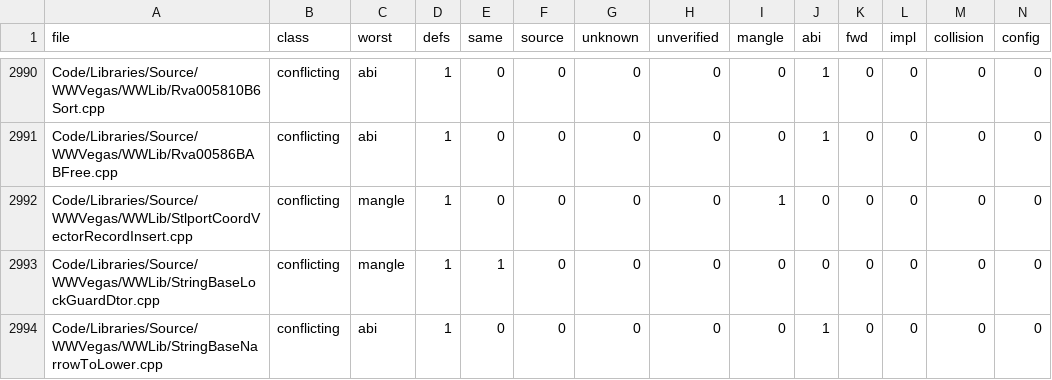
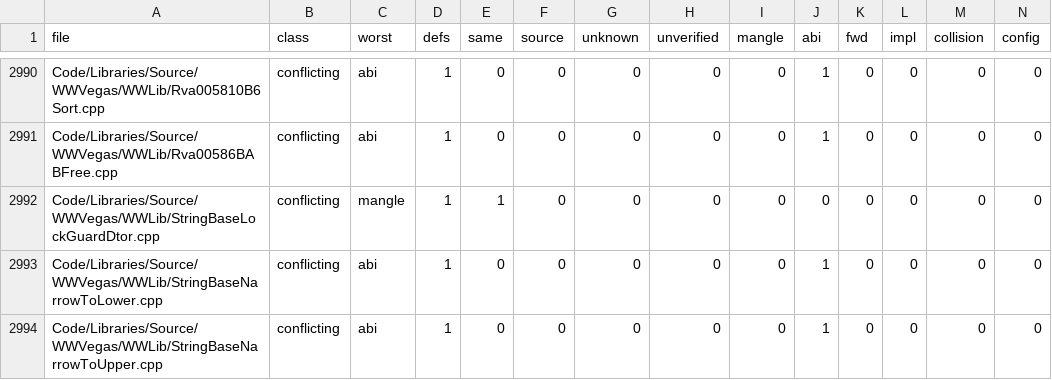
Before and after one commit to McMickey93/Open-BFME-2, a TSV file: reverse/ms_header_queue.tsv, drawn as a sheet; only a part is shown, gaps mark what is left out; the shorter side is filled out with more unchanged rows; rows hold the shown columns only; the diff names each change by its address in the sheet, - before the commit and + after, or states it on an @@ line.

Commit message:
Use native allocation declaration in coordinate records
Verifier-Change: retire one Microsoft-header queue item through its scoped owning scan after whole-file byte, EH and provider verification.

```diff
--- a/reverse/ms_header_queue.tsv
+++ b/reverse/ms_header_queue.tsv
-row 2992: Code/Libraries/Source/WWVegas/WWLib/StlportCoordVectorRecordInsert.cpp | conflicting | mangle | 1 | 0 | 0 | 0 | 0 | 1 | 0 | 0 | 0 | 0 | 0
```
Also changed, not shown: 4 other files.
